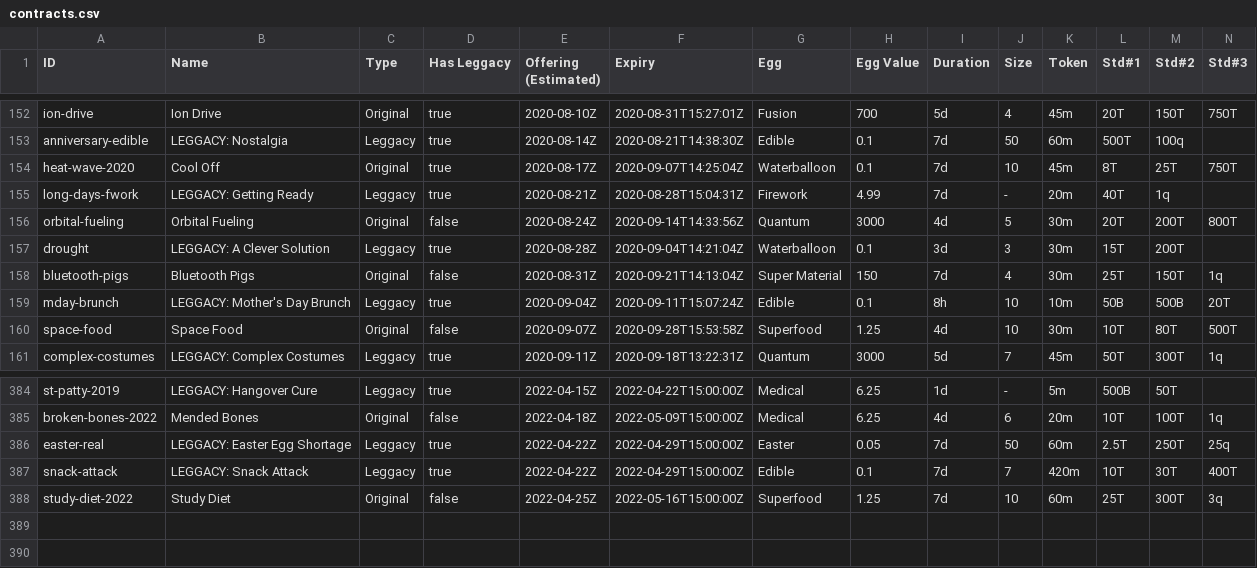
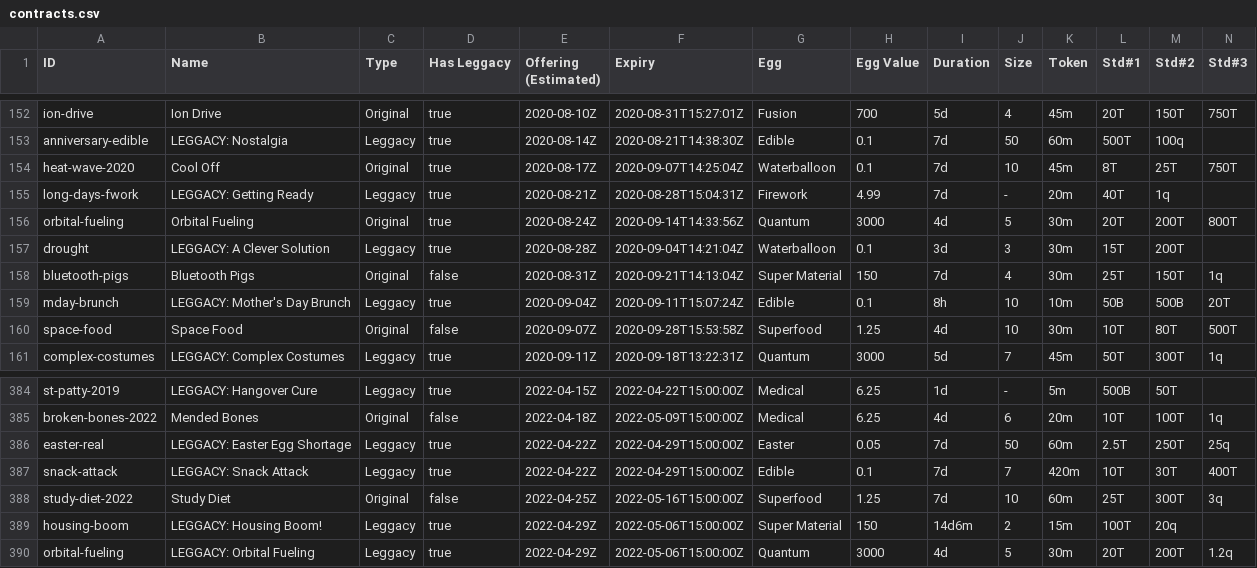
Before and after one commit to fanaticscripter/EggContractor, a CSV file: misc/ContractAggregator/data/contracts.csv, drawn as a sheet; only a part is shown, gaps mark what is left out; rows hold the shown columns only; the diff names each change by its address in the sheet, - before the commit and + after, or states it on an @@ line.

```diff
--- a/misc/ContractAggregator/data/contracts.csv
+++ b/misc/ContractAggregator/data/contracts.csv
-D156 (Has Leggacy): false
+D156 (Has Leggacy): true
+row 389: housing-boom | LEGGACY: Housing Boom! | Leggacy | true | 2022-04-29Z | 2022-05-06T15:00:00Z | Super Material | 150 | 14d6m | 2 | 15m | 100T | 20q
+row 390: orbital-fueling | LEGGACY: Orbital Fueling | Leggacy | true | 2022-04-29Z | 2022-05-06T15:00:00Z | Quantum | 3000 | 4d | 5 | 30m | 20T | 200T | 1.2q
```
